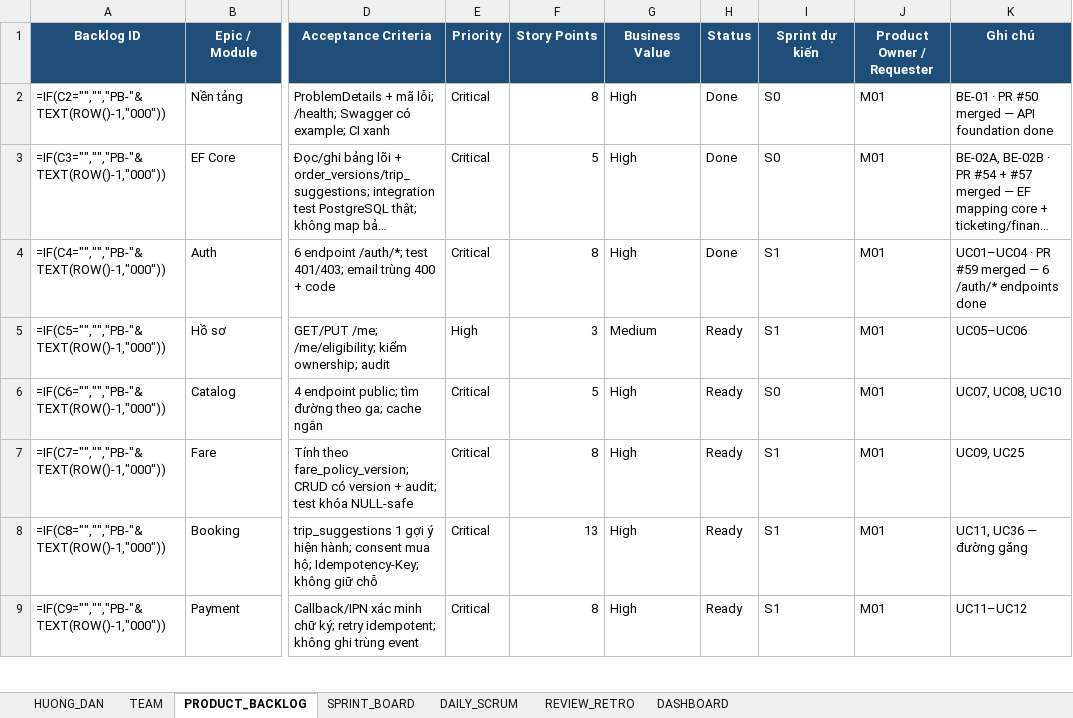
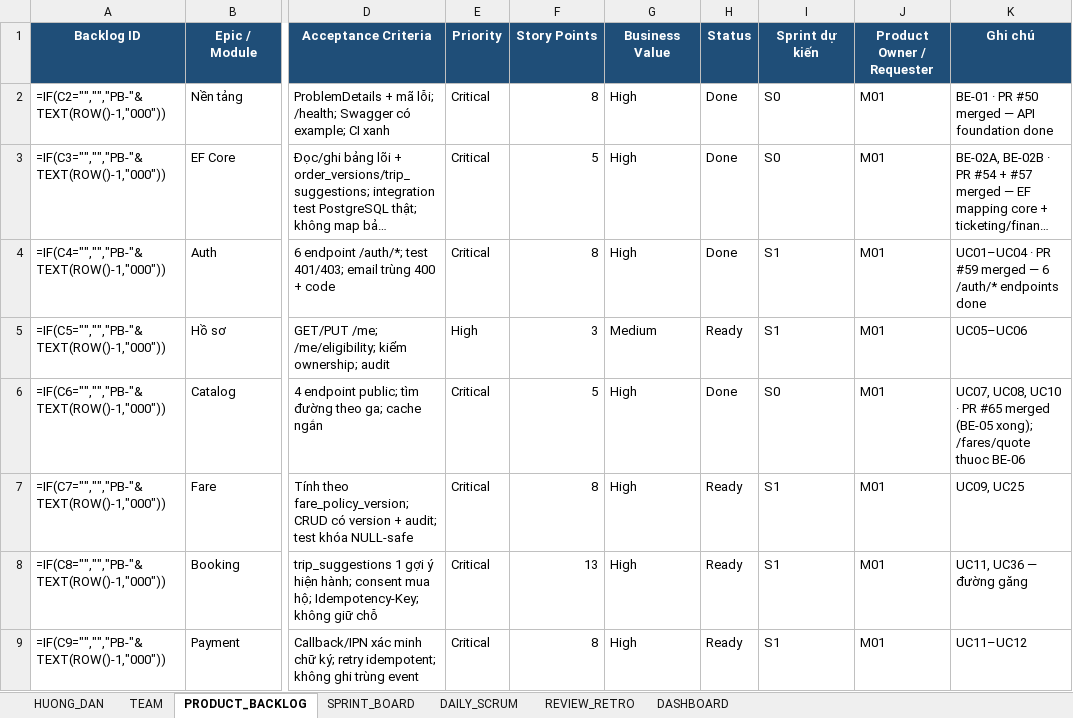
Before and after one commit to macdogiahuy/Metro-ticket-management-system, an Excel workbook: docs/task-management/Agile_Scrum_Task_Template_Team_6.xlsx, sheet PRODUCT_BACKLOG, drawn as a sheet; only a part is shown, gaps mark what is left out; long unchanged cells end in …; values as stored, in another font and other column widths than the file's, no borders; formulas without a stored value are shown as written; the diff names each change by its address in the sheet, - before the commit and + after, or states it on an @@ line.

Commit message:
chore(board): mark BE-05 done after PR 65

```diff
--- a/docs/task-management/Agile_Scrum_Task_Template_Team_6.xlsx (sheet PRODUCT_BACKLOG)
+++ b/docs/task-management/Agile_Scrum_Task_Template_Team_6.xlsx (sheet PRODUCT_BACKLOG)
-H6 (Status): Ready
+H6 (Status): Done
-K6 (Ghi chú): UC07, UC08, UC10
+K6 (Ghi chú): UC07, UC08, UC10 · PR #65 merged (BE-05 xong); /fares/quote thuoc BE-06
```
Also changed, not shown: sheet SPRINT_BOARD, 1 other file.
